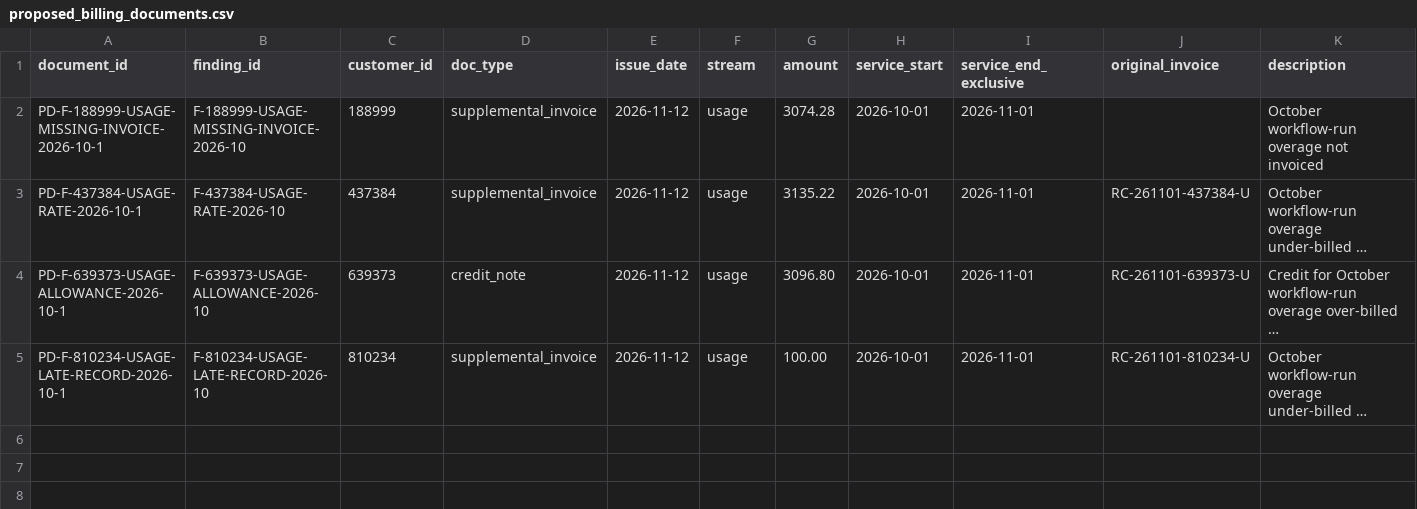
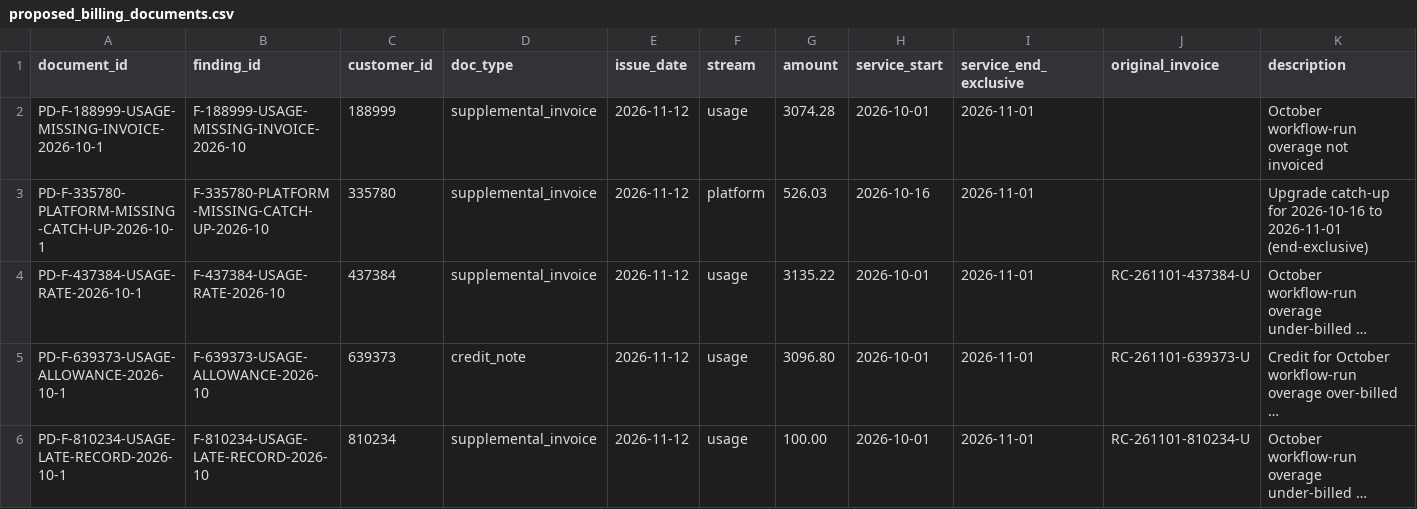
Before and after one commit to xaac-ai/finance-engineer-cup, a CSV file: out/2026-10/proposed_billing_documents.csv, drawn as a sheet; long unchanged cells end in …; the diff names each change by its address in the sheet, - before the commit and + after, or states it on an @@ line.

```diff
--- a/out/2026-10/proposed_billing_documents.csv
+++ b/out/2026-10/proposed_billing_documents.csv
+row 3: PD-F-335780-PLATFORM-MISSING-CATCH-UP-2026-10-1 | F-335780-PLATFORM-MISSING-CATCH-UP-2026-10 | 335780 | supplemental_invoice | 2026-11-12 | platform | 526.03 | 2026-10-16 | 2026-11-01 |  | Upgrade catch-up for 2026-10-16 to 2026-11-01 (end-exclusive)
```
Also changed, not shown: out/2026-10/controls.csv, out/2026-10/finding_calculations.csv, 26 other files.
